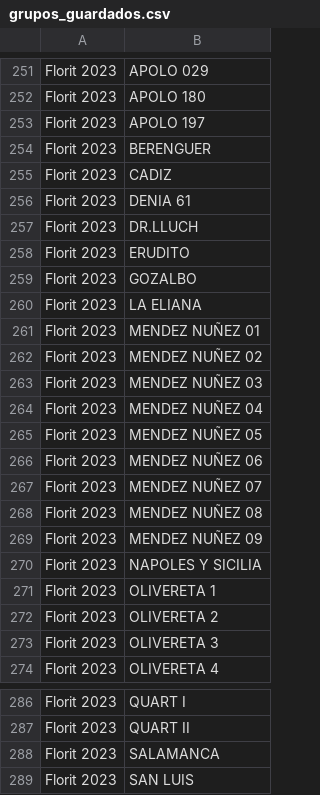
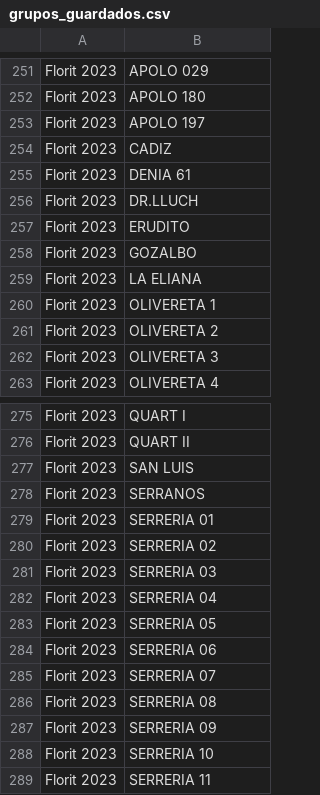
Before and after one commit to Eshkurkito/Revenue-Dashboard, a CSV file: grupos_guardados.csv, drawn as a sheet; only a part is shown, gaps mark what is left out; the shorter side is filled out with more unchanged rows.

```diff
--- a/grupos_guardados.csv
+++ b/grupos_guardados.csv
@@ -253,3 +253,2 @@ Florit 2023, APOLO 180
 Florit 2023, APOLO 197
-Florit 2023, BERENGUER
 Florit 2023, CADIZ
@@ -260,12 +259,2 @@ Florit 2023, GOZALBO
 Florit 2023, LA ELIANA
-Florit 2023, MENDEZ NUÑEZ 01
-Florit 2023, MENDEZ NUÑEZ 02
-Florit 2023, MENDEZ NUÑEZ 03
-Florit 2023, MENDEZ NUÑEZ 04
-Florit 2023, MENDEZ NUÑEZ 05
-Florit 2023, MENDEZ NUÑEZ 06
-Florit 2023, MENDEZ NUÑEZ 07
-Florit 2023, MENDEZ NUÑEZ 08
-Florit 2023, MENDEZ NUÑEZ 09
-Florit 2023, NAPOLES Y SICILIA
 Florit 2023, OLIVERETA 1
@@ -287,3 +276,2 @@ Florit 2023, QUART I
 Florit 2023, QUART II
-Florit 2023, SALAMANCA
 Florit 2023, SAN LUIS
```
